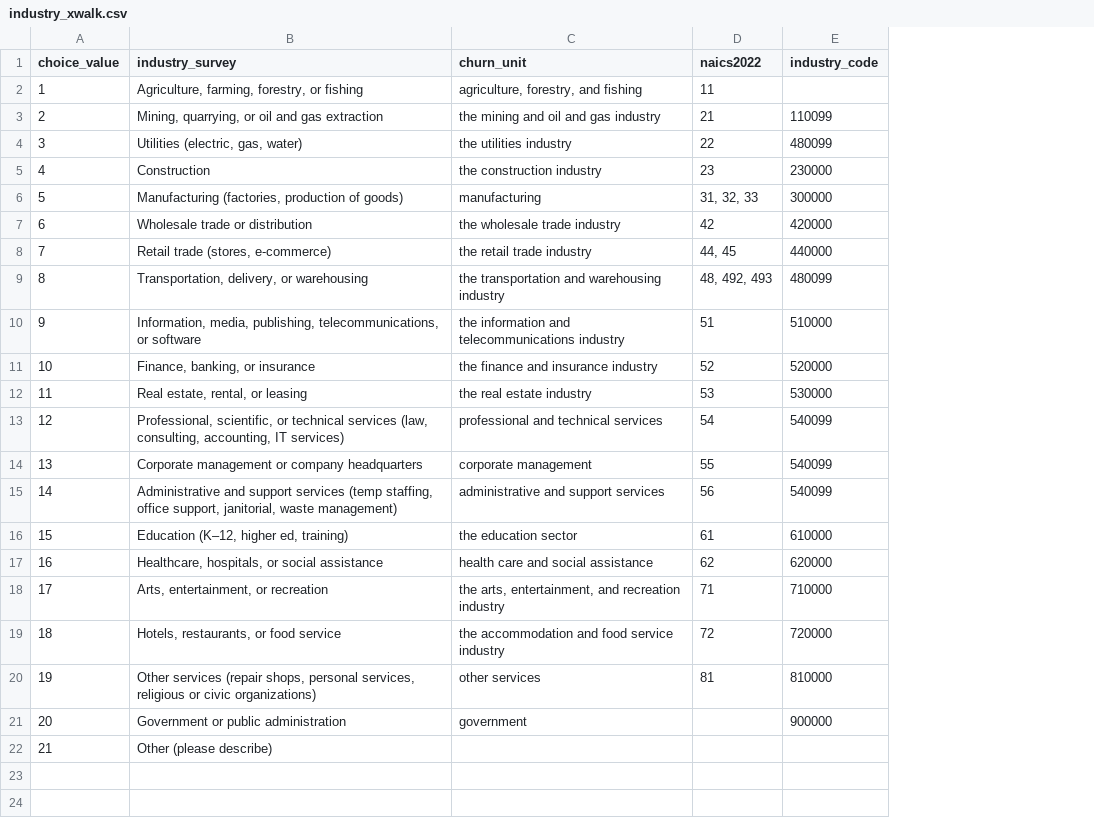
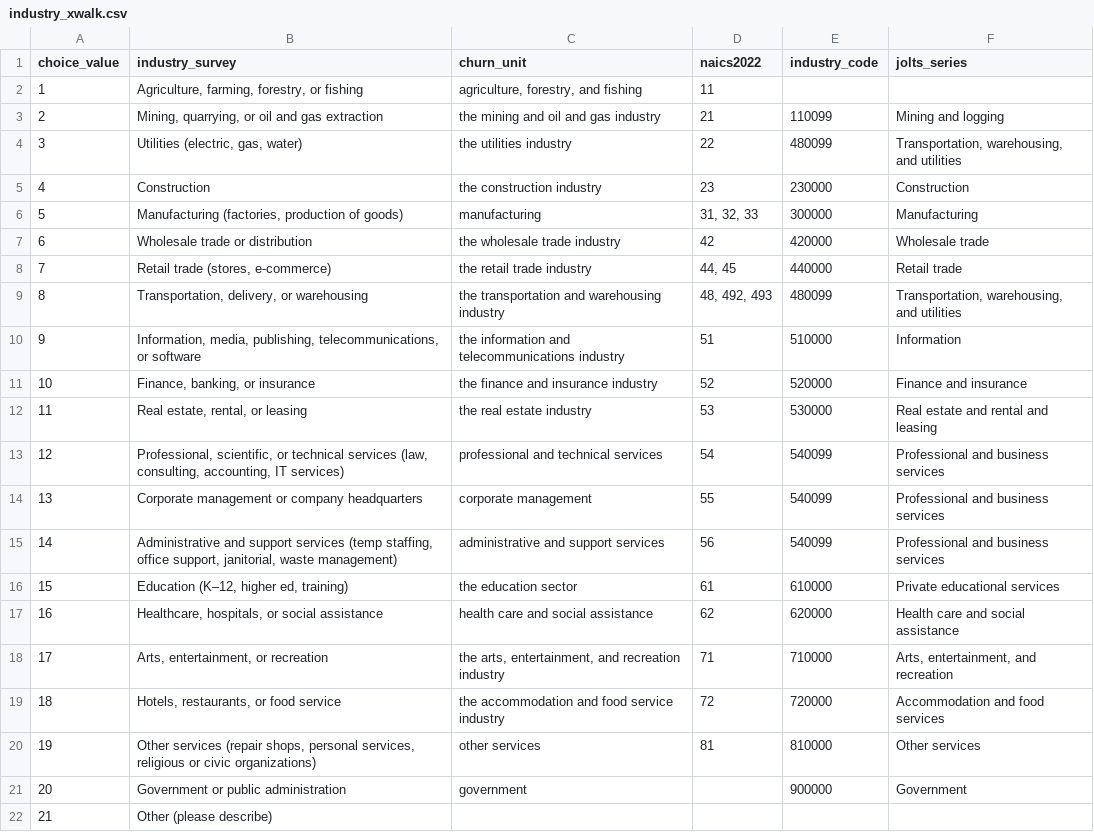
Before and after one commit to wpmarble/social-ties-survey, a CSV file: exp2/industry_xwalk.csv, drawn as a sheet; the diff names each change by its address in the sheet, - before the commit and + after, or states it on an @@ line.

```diff
--- a/exp2/industry_xwalk.csv
+++ b/exp2/industry_xwalk.csv
+column F (jolts_series), rows 3-21: Mining and logging | Transportation, warehousing, and utilities | Construction | Manufacturing | Wholesale trade | Retail trade | Transportation, warehousing, and utilities | Information | Finance and insurance | Real estate and rental and leasing | Professional and business services | Professional and business services | Professional and business services | Private educational services | Health care and social assistance | Arts, entertainment, and recreation | Accommodation and food services | Other services | Government
```
Also changed, not shown: 5 other files.
